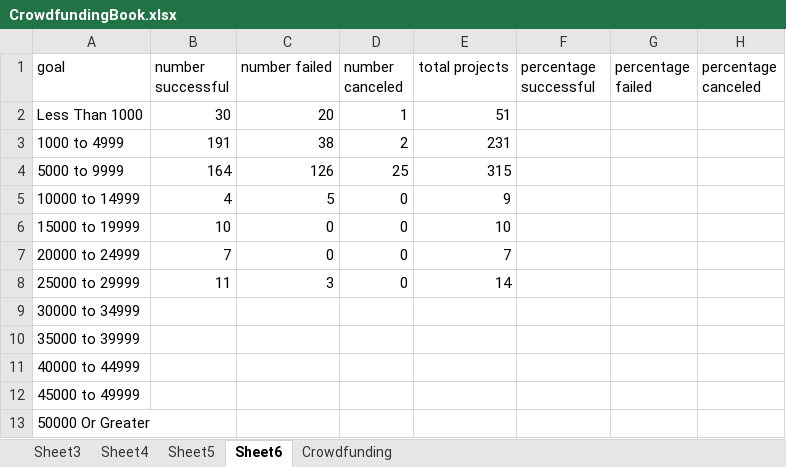
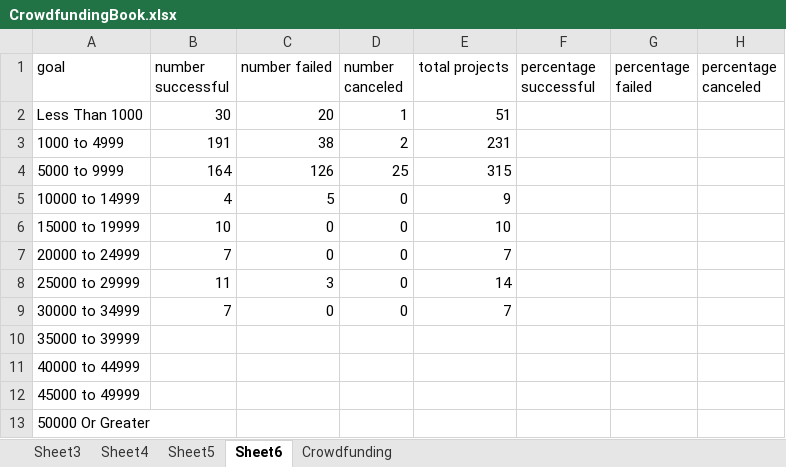
Before and after one commit to siobyrne/excel-challenge, an Excel workbook: CrowdfundingBook.xlsx, sheet Sheet6, drawn as a sheet; values as stored, in another font and other column widths than the file's, no borders; the diff names each change by its address in the sheet, - before the commit and + after, or states it on an @@ line.

Commit message:
Add goals data for 30000 to 34999

```diff
--- a/CrowdfundingBook.xlsx (sheet Sheet6)
+++ b/CrowdfundingBook.xlsx (sheet Sheet6)
-B9 (number successful): (empty)
+B9 (number successful): 7
-C9 (number failed): (empty)
+C9 (number failed): 0
-D9 (number canceled): (empty)
+D9 (number canceled): 0
-E9 (total projects): (empty)
+E9 (total projects): 7
```
